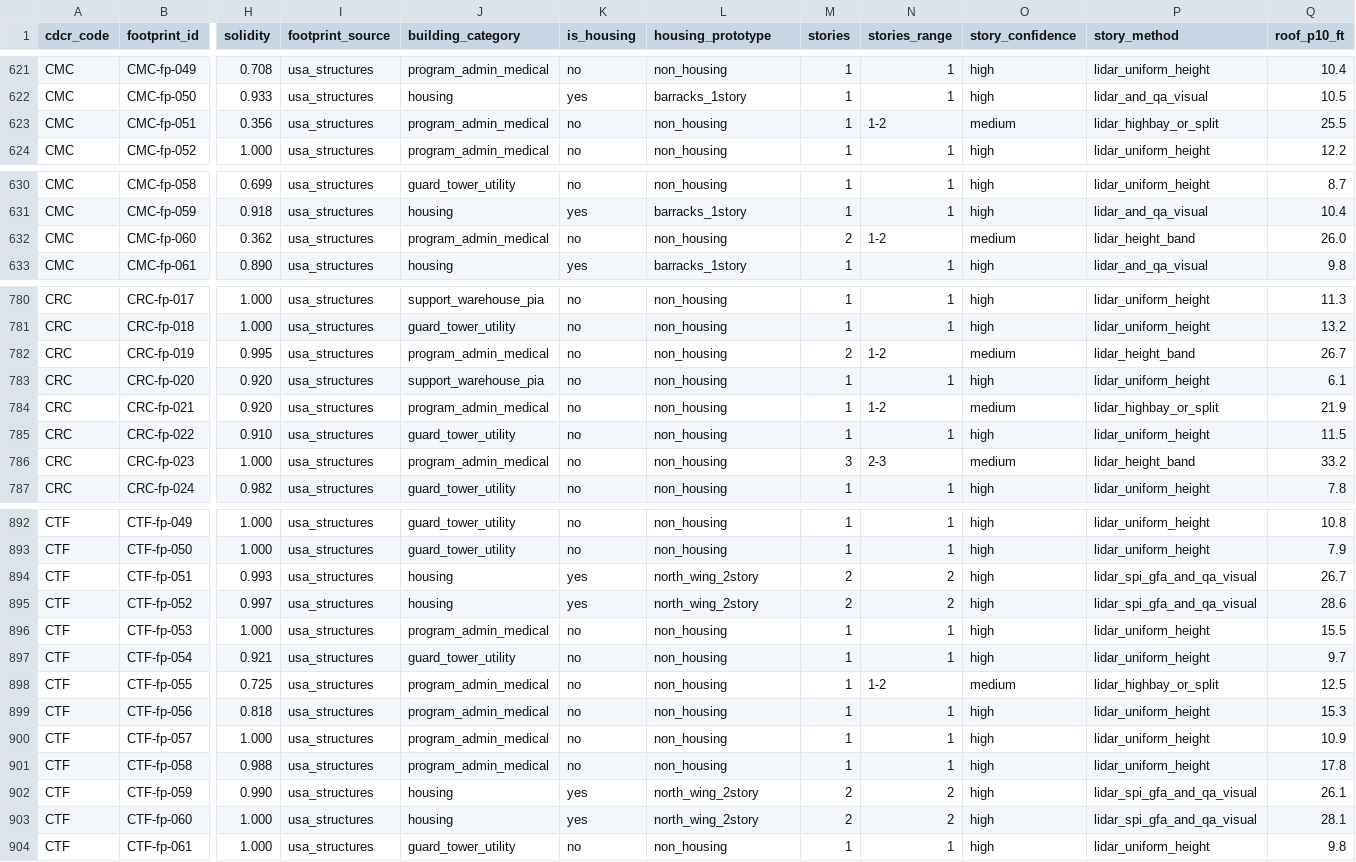
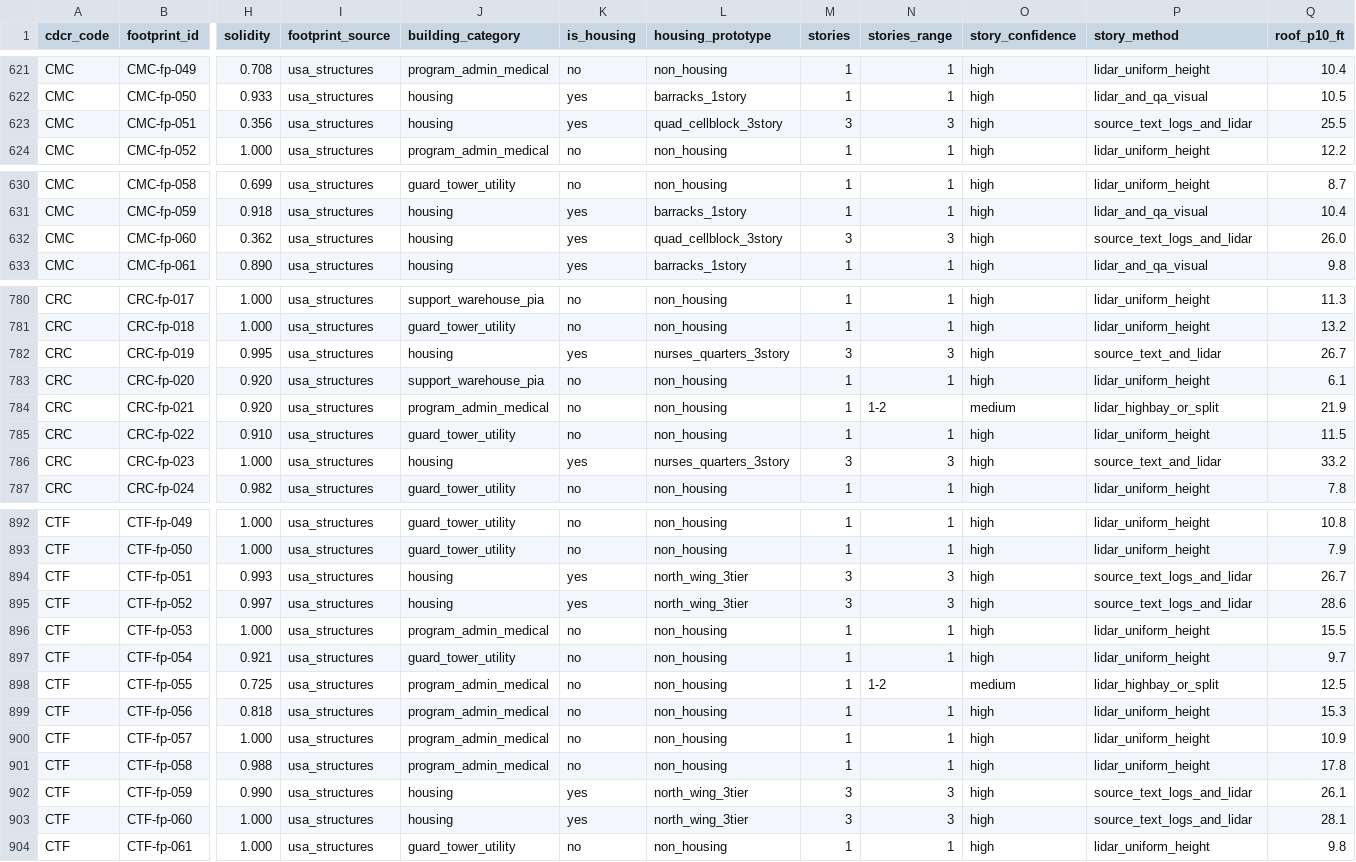
Before and after one commit to mbecica/cdcr_facility_data, a CSV file: data/buildings/building_heights.csv, drawn as a sheet; only a part is shown, gaps mark what is left out; the diff covers the shown part only; the diff names each change by its address in the sheet, - before the commit and + after, or states it on an @@ line.

```diff
--- a/data/buildings/building_heights.csv
+++ b/data/buildings/building_heights.csv
-J623 (building_category): program_admin_medical
+J623 (building_category): housing
-K623 (is_housing): no
+K623 (is_housing): yes
-L623 (housing_prototype): non_housing
+L623 (housing_prototype): quad_cellblock_3story
-M623 (stories): 1
+M623 (stories): 3
-N623 (stories_range): 1-2
+N623 (stories_range): 3
-O623 (story_confidence): medium
+O623 (story_confidence): high
-P623 (story_method): lidar_highbay_or_split
+P623 (story_method): source_text_logs_and_lidar
-J632 (building_category): program_admin_medical
+J632 (building_category): housing
-K632 (is_housing): no
+K632 (is_housing): yes
-L632 (housing_prototype): non_housing
+L632 (housing_prototype): quad_cellblock_3story
-M632 (stories): 2
+M632 (stories): 3
-N632 (stories_range): 1-2
+N632 (stories_range): 3
-O632 (story_confidence): medium
+O632 (story_confidence): high
-P632 (story_method): lidar_height_band
+P632 (story_method): source_text_logs_and_lidar
-J782 (building_category): program_admin_medical
+J782 (building_category): housing
-K782 (is_housing): no
+K782 (is_housing): yes
-L782 (housing_prototype): non_housing
+L782 (housing_prototype): nurses_quarters_3story
-M782 (stories): 2
+M782 (stories): 3
-N782 (stories_range): 1-2
+N782 (stories_range): 3
-O782 (story_confidence): medium
+O782 (story_confidence): high
-P782 (story_method): lidar_height_band
+P782 (story_method): source_text_and_lidar
-J786 (building_category): program_admin_medical
+J786 (building_category): housing
-K786 (is_housing): no
+K786 (is_housing): yes
-L786 (housing_prototype): non_housing
+L786 (housing_prototype): nurses_quarters_3story
-N786 (stories_range): 2-3
+N786 (stories_range): 3
-O786 (story_confidence): medium
+O786 (story_confidence): high
-P786 (story_method): lidar_height_band
+P786 (story_method): source_text_and_lidar
-L894:L895 (housing_prototype): north_wing_2story
+L894:L895 (housing_prototype): north_wing_3tier
-M894:M895 (stories): 2
+M894:M895 (stories): 3
-N894:N895 (stories_range): 2
+N894:N895 (stories_range): 3
-P894:P895 (story_method): lidar_spi_gfa_and_qa_visual
+P894:P895 (story_method): source_text_logs_and_lidar
-L902:L903 (housing_prototype): north_wing_2story
+L902:L903 (housing_prototype): north_wing_3tier
-M902:M903 (stories): 2
+M902:M903 (stories): 3
-N902:N903 (stories_range): 2
+N902:N903 (stories_range): 3
-P902:P903 (story_method): lidar_spi_gfa_and_qa_visual
+P902:P903 (story_method): source_text_logs_and_lidar
```
Also changed, not shown: 41 edited cells elsewhere in this file, data/buildings/condition_assessment_2026.csv, data/buildings/condition_assessment_rank_2026.csv, 21 other files.
